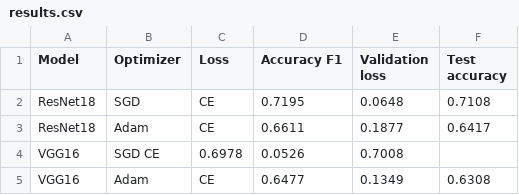
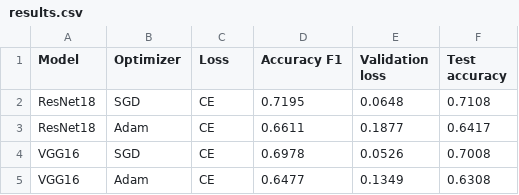
Before and after one commit to yeganaabbaszadeh/AI_ML_Project, a CSV file: results.csv, drawn as a sheet.

Commit message:
Update results.csv

```diff
--- a/results.csv
+++ b/results.csv
@@ -3,3 +3,3 @@ ResNet18,SGD,CE,0.7195,0.0648,0.7108
 ResNet18,Adam,CE,0.6611,0.1877,0.6417
-VGG16,SGD	CE,0.6978,0.0526,0.7008
+VGG16,SGD,CE,0.6978,0.0526,0.7008
 VGG16,Adam,CE,0.6477,0.1349,0.6308
```
